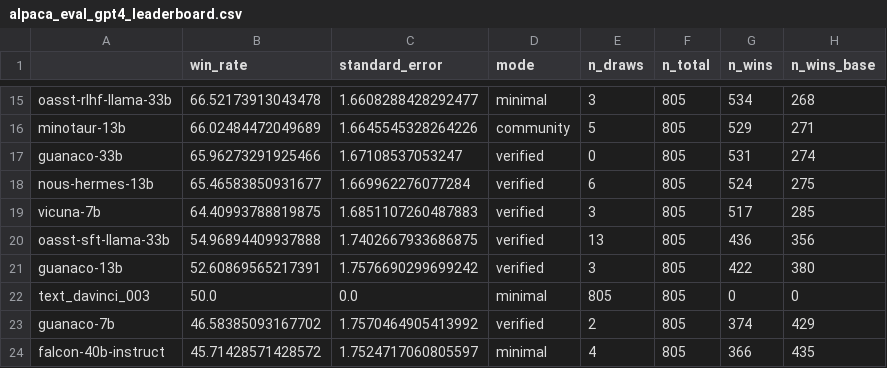
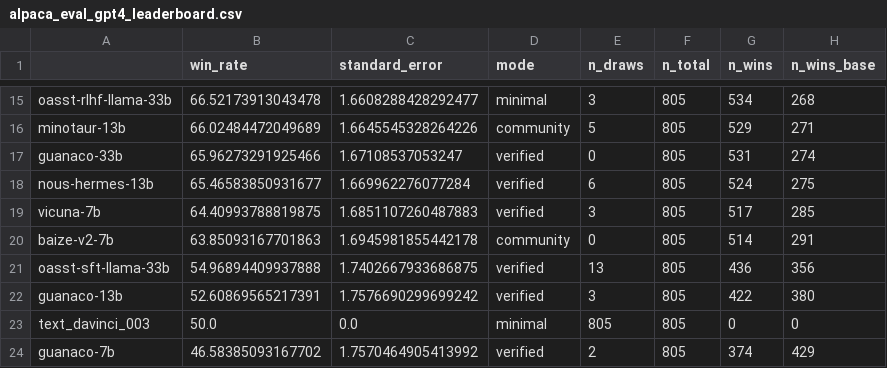
Before and after one commit to tatsu-lab/alpaca_eval, a CSV file: src/alpaca_eval/leaderboards/data_AlpacaEval/alpaca_eval_gpt4_leaderboard.csv, drawn as a sheet; only a part is shown, gaps mark what is left out; the shorter side is filled out with more unchanged rows.

Commit message:
Add Baize-v2 7B

```diff
--- a/src/alpaca_eval/leaderboards/data_AlpacaEval/alpaca_eval_gpt4_leaderboard.csv
+++ b/src/alpaca_eval/leaderboards/data_AlpacaEval/alpaca_eval_gpt4_leaderboard.csv
@@ -19,2 +19,3 @@ nous-hermes-13b,65.46583850931677,1.669962276077284,verified,6,805,524,275
 vicuna-7b,64.40993788819875,1.6851107260487883,verified,3,805,517,285
+baize-v2-7b,63.85093167701863,1.6945981855442178,community,0,805,514,291
 oasst-sft-llama-33b,54.96894409937888,1.7402667933686875,verified,13,805,436,356
```
Also changed, not shown: 3 other files.
